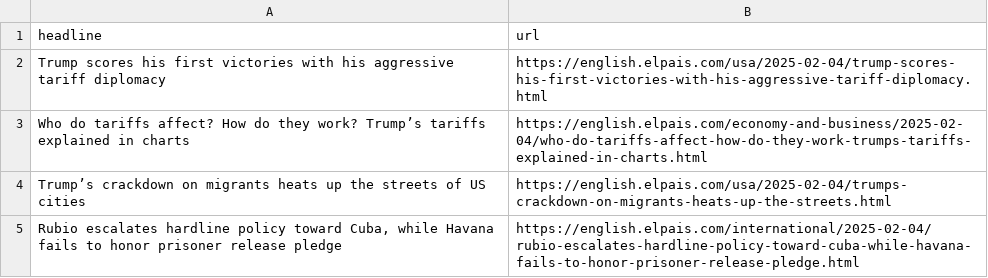
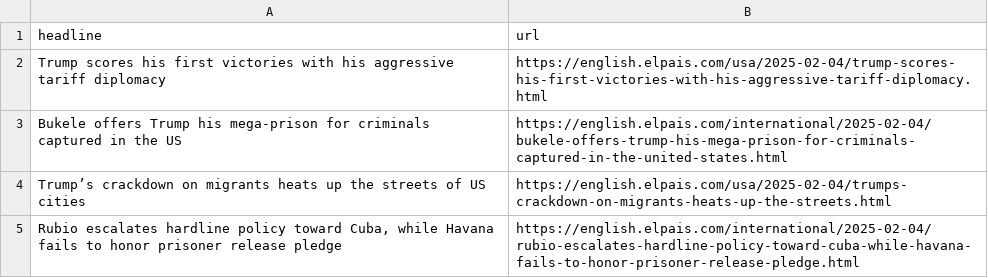
Before and after one commit to jsoma/el-pais-autoscraper, a CSV file: headlines.csv, drawn as a sheet; only a part is shown.

```diff
--- a/headlines.csv
+++ b/headlines.csv
@@ -2,3 +2,3 @@ headline,url
 Trump scores his first victories with his aggressive tariff diplomacy,https://english.elpais.com/usa/2025-02-04/trump-scores-his-first-victories-with-his-aggressive-tariff-diplomacy.html
-Who do tariffs affect? How do they work? Trump’s tariffs explained in charts,https://english.elpais.com/economy-and-business/2025-02-04/who-do-tariffs-affect-how-do-they-work-trumps-tariffs-explained-in-charts.html
+Bukele offers Trump his mega-prison for criminals captured in the US,https://english.elpais.com/international/2025-02-04/bukele-offers-trump-his-mega-prison-for-criminals-captured-in-the-united-states.html
 Trump’s crackdown on migrants heats up the streets of US cities,https://english.elpais.com/usa/2025-02-04/trumps-crackdown-on-migrants-heats-up-the-streets.html
```
